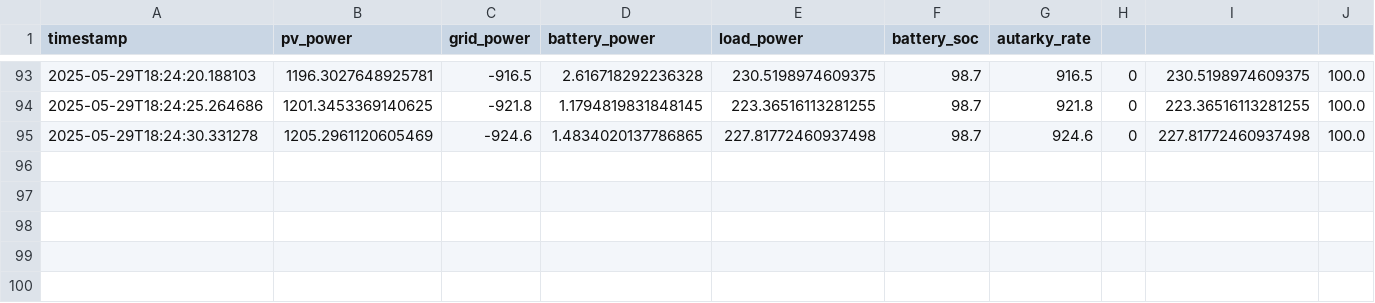
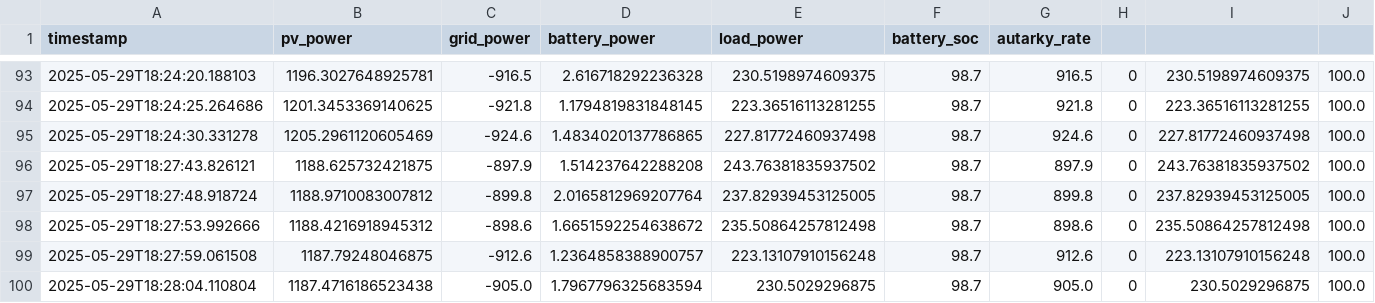
Before and after one commit to JanVogt06/SolarFlow-SmartEnergyManagement, a CSV file: solar_data.csv, drawn as a sheet; only a part is shown, gaps mark what is left out; the diff names each change by its address in the sheet, - before the commit and + after, or states it on an @@ line.

Commit message:
Remove unused logging classes and add new solar data entries.
The `DatabaseLogger` and `AggregateLogger` classes were removed as they were placeholders without implementation. A few additional solar data entries and corresponding log updates were added to track new monitoring sessions.

```diff
--- a/solar_data.csv
+++ b/solar_data.csv
+row 96: 2025-05-29T18:27:43.826121 | 1188.625732421875 | -897.9 | 1.514237642288208 | 243.76381835937502 | 98.7 | 897.9 | 0 | 243.76381835937502 | 100.0
+row 97: 2025-05-29T18:27:48.918724 | 1188.9710083007812 | -899.8 | 2.0165812969207764 | 237.82939453125005 | 98.7 | 899.8 | 0 | 237.82939453125005 | 100.0
+row 98: 2025-05-29T18:27:53.992666 | 1188.4216918945312 | -898.6 | 1.6651592254638672 | 235.50864257812498 | 98.7 | 898.6 | 0 | 235.50864257812498 | 100.0
+row 99: 2025-05-29T18:27:59.061508 | 1187.79248046875 | -912.6 | 1.2364858388900757 | 223.13107910156248 | 98.7 | 912.6 | 0 | 223.13107910156248 | 100.0
+row 100: 2025-05-29T18:28:04.110804 | 1187.4716186523438 | -905.0 | 1.7967796325683594 | 230.5029296875 | 98.7 | 905.0 | 0 | 230.5029296875 | 100.0
```
Also changed, not shown: 1 other file.
